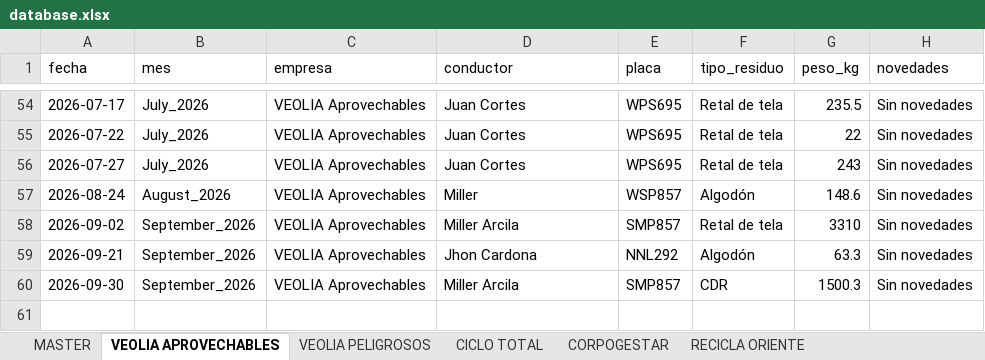
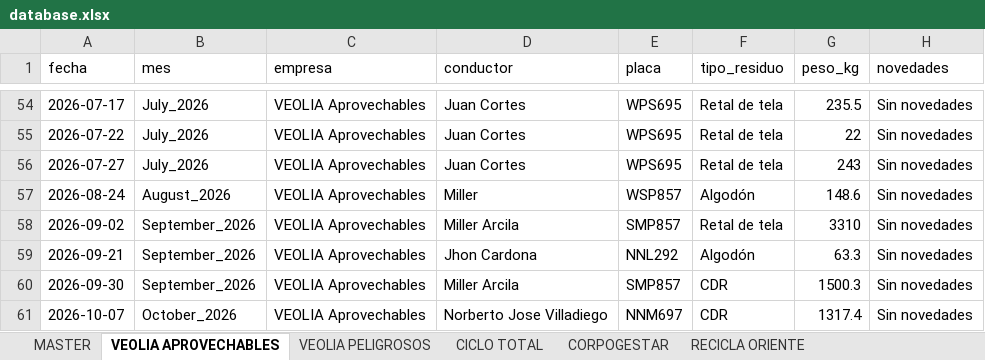
Before and after one commit to alejandraho013/registro-salida-residuos, an Excel workbook: database.xlsx, sheet VEOLIA APROVECHABLES, drawn as a sheet; only a part is shown, gaps mark what is left out; values as stored, in another font and other column widths than the file's, no borders; the diff names each change by its address in the sheet, - before the commit and + after, or states it on an @@ line.

Commit message:
Reg_VEOLIA Aprovechables_NNM697_20261008_175029

```diff
--- a/database.xlsx (sheet VEOLIA APROVECHABLES)
+++ b/database.xlsx (sheet VEOLIA APROVECHABLES)
+row 61: 2026-10-07 | October_2026 | VEOLIA Aprovechables | Norberto Jose Villadiego | NNM697 | CDR | 1317.4 | Sin novedades
```
Also changed, not shown: sheet MASTER.
